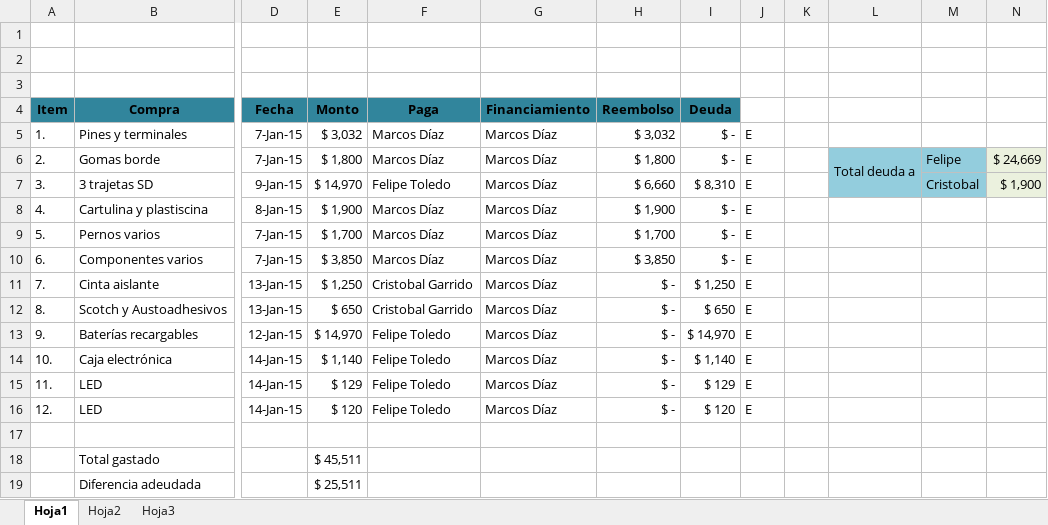
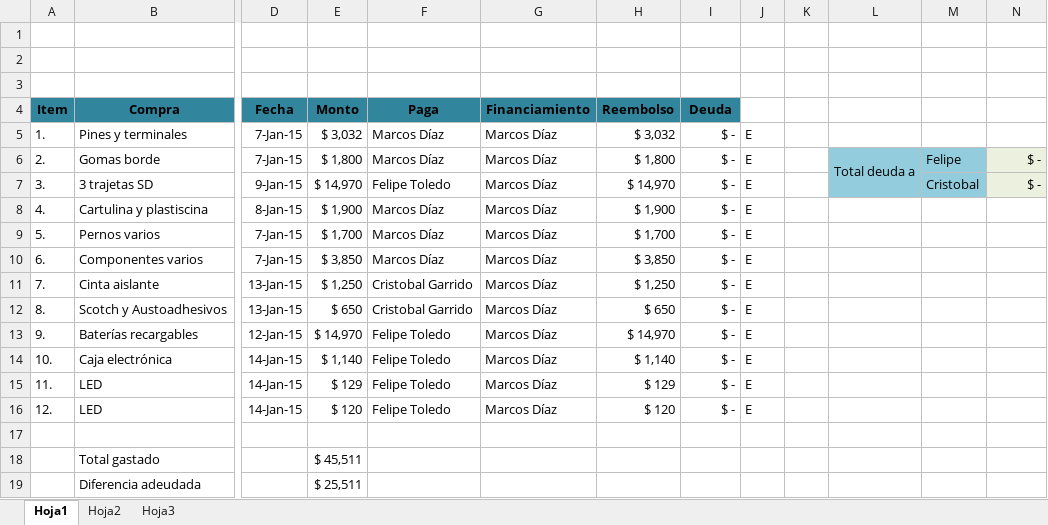
Before and after one commit to CGCSAMR/Fotometro-Uchile, an Excel workbook: Contabilidad nueva.xlsx, sheet Hoja1, drawn as a sheet; only a part is shown, gaps mark what is left out; values as stored, in another font and other column widths than the file's, no borders; the diff names each change by its address in the sheet, - before the commit and + after, or states it on an @@ line.

Commit message:
contabilidad actualizada

```diff
--- a/Contabilidad nueva.xlsx (sheet Hoja1)
+++ b/Contabilidad nueva.xlsx (sheet Hoja1)
-N6: $ 24,669
+N6: $ -
-H7 (Reembolso): $ 6,660
+H7 (Reembolso): $ 14,970
-I7 (Deuda): $ 8,310
+I7 (Deuda): $ -
-N7: $ 1,900
+N7: $ -
-H11 (Reembolso): $ -
+H11 (Reembolso): $ 1,250
-I11 (Deuda): $ 1,250
+I11 (Deuda): $ -
-H12 (Reembolso): $ -
+H12 (Reembolso): $ 650
-I12 (Deuda): $ 650
+I12 (Deuda): $ -
-H13 (Reembolso): $ -
+H13 (Reembolso): $ 14,970
-I13 (Deuda): $ 14,970
+I13 (Deuda): $ -
-H14 (Reembolso): $ -
+H14 (Reembolso): $ 1,140
-I14 (Deuda): $ 1,140
+I14 (Deuda): $ -
-H15 (Reembolso): $ -
+H15 (Reembolso): $ 129
-I15 (Deuda): $ 129
+I15 (Deuda): $ -
-H16 (Reembolso): $ -
+H16 (Reembolso): $ 120
-I16 (Deuda): $ 120
+I16 (Deuda): $ -
```
Also changed, not shown: 30 other files.
